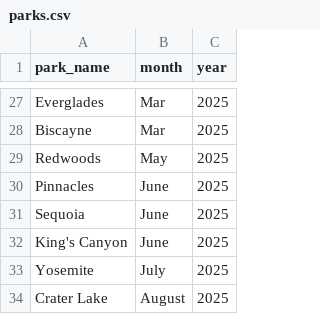
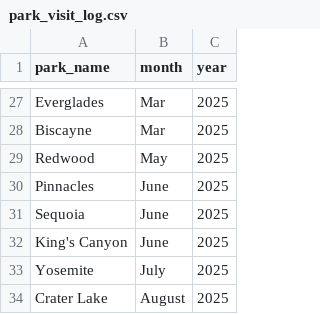
Before and after one commit to seanangio/nps-hikes, a CSV file: raw_data/park_visit_log.csv (was raw_data/parks.csv), drawn as a sheet; only a part is shown, gaps mark what is left out.

Commit message:
collect all parks

```diff
--- a/raw_data/parks.csv
+++ b/raw_data/park_visit_log.csv
@@ -28,3 +28,3 @@ Everglades,Mar,2025
 Biscayne,Mar,2025
-Redwoods,May,2025
+Redwood,May,2025
 Pinnacles,June,2025
```
Also changed, not shown: 15 other files.
